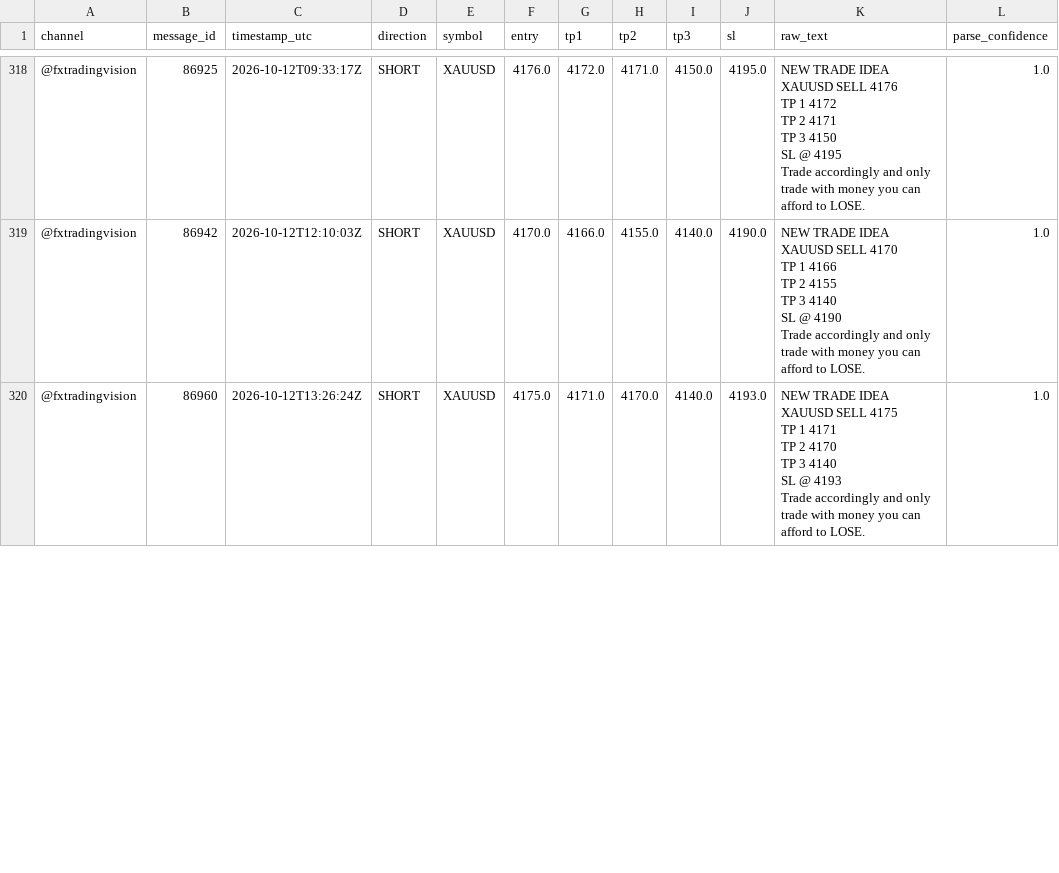
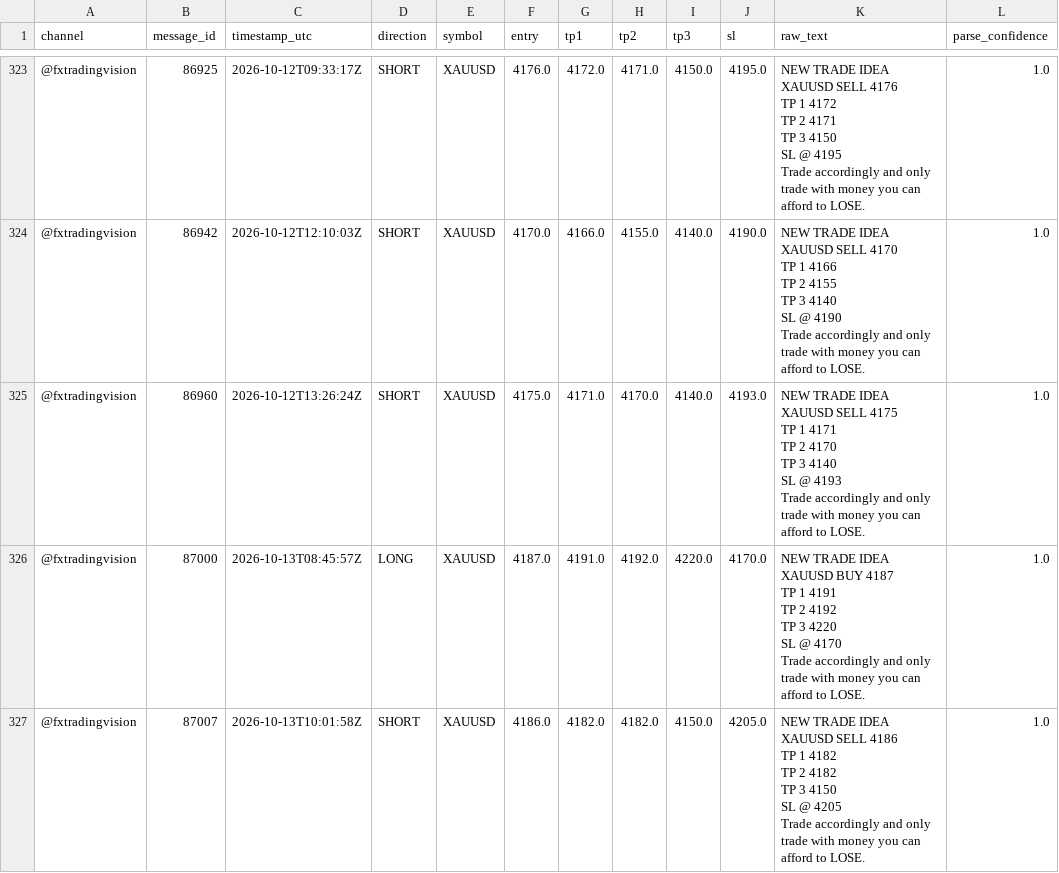
Before and after one commit to hallohallo2010-cmd/Signal-Backtesting-Ai-with-Telegram, a CSV file: signals.csv, drawn as a sheet; only a part is shown, gaps mark what is left out; the diff covers the shown part only.

```diff
--- a/signals.csv
+++ b/signals.csv
@@ -3436 +3487,23 @@ SL @ 4193
 Trade accordingly and only trade with money you can afford to LOSE.",1.0
+@fxtradingvision,87000,2026-10-13T08:45:57Z,LONG,XAUUSD,4187.0,4191.0,4192.0,4220.0,4170.0,"NEW TRADE IDEA
+
+XAUUSD BUY 4187
+
+TP 1 4191
+TP 2 4192
+TP 3 4220
+
+SL @ 4170
+
+Trade accordingly and only trade with money you can afford to LOSE.",1.0
+@fxtradingvision,87007,2026-10-13T10:01:58Z,SHORT,XAUUSD,4186.0,4182.0,4182.0,4150.0,4205.0,"NEW TRADE IDEA
+
+XAUUSD SELL 4186
+
+TP 1 4182
+TP 2 4182
+TP 3 4150
+
+SL @ 4205
+
+Trade accordingly and only trade with money you can afford to LOSE.",1.0
```
Also changed, not shown: 6 added rows elsewhere in this file, near_misses.csv, scored.csv.
